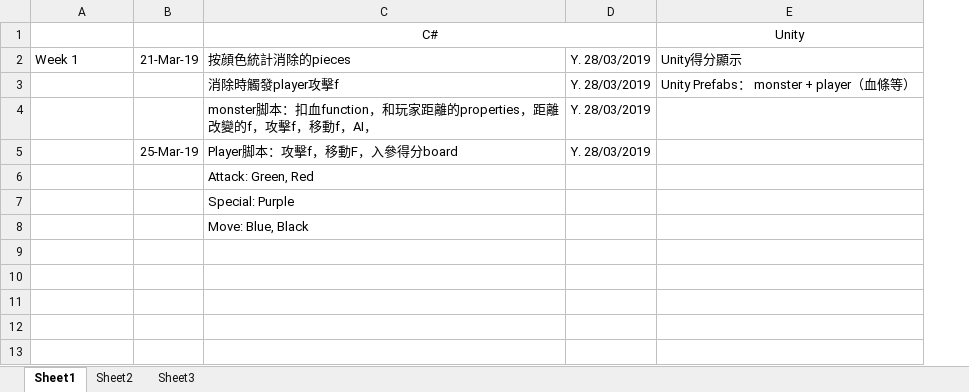
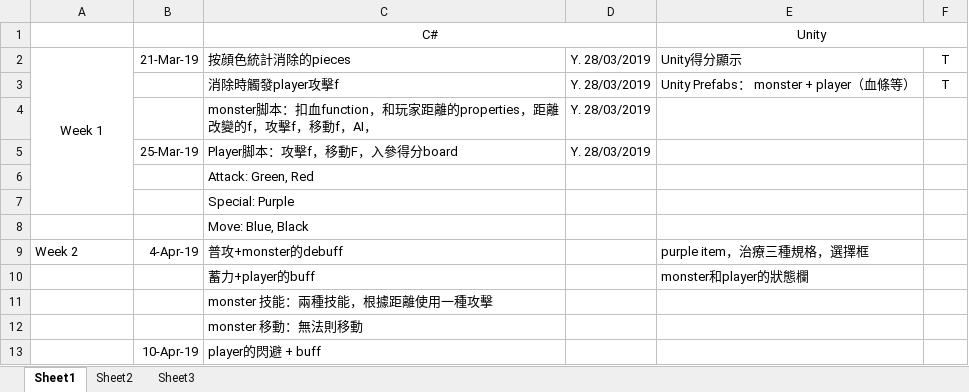
Before and after one commit to TeenYoung/Match-3-Test, an Excel workbook: Plan/Plan.xlsx, sheet Sheet1, drawn as a sheet; values as stored, in another font and other column widths than the file's, no borders; the diff names each change by its address in the sheet, - before the commit and + after, or states it on an @@ line.

Commit message:
Week 2 Plan
1. UPDATE Week 2 Plan

```diff
--- a/Plan/Plan.xlsx (sheet Sheet1)
+++ b/Plan/Plan.xlsx (sheet Sheet1)
+column F, rows 2-3: T | T
+E1:F1 merged
-A2 alignment: left
+A2 alignment: center
+A2:A7 merged
+row 9: Week 2 | 4-Apr-19 | 普攻+monster的debuff |  | purple item，治療三種規格，選擇框
+row 10:  |  | 蓄力+player的buff |  | monster和player的狀態欄
+row 11:  |  | monster 技能：兩種技能，根據距離使用一種攻擊
+row 12:  |  | monster 移動：無法則移動
+row 13:  | 10-Apr-19 | player的閃避 + buff
```
